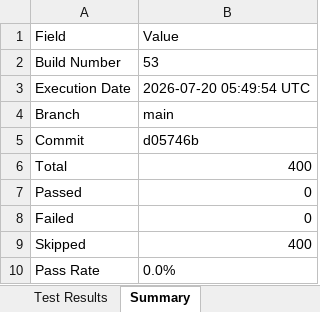
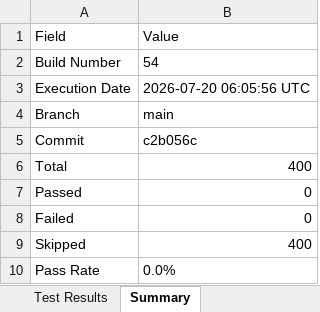
Before and after one commit to Dinesh-2005d/Smart_Admission, an Excel workbook: reports/appium/Excel/Automation_Test_Report.xlsx, sheet Summary, drawn as a sheet; values as stored, in another font and other column widths than the file's, no borders; the diff names each change by its address in the sheet, - before the commit and + after, or states it on an @@ line.

```diff
--- a/reports/appium/Excel/Automation_Test_Report.xlsx (sheet Summary)
+++ b/reports/appium/Excel/Automation_Test_Report.xlsx (sheet Summary)
-B2: 53
+B2: 54
-B3: 2026-07-20 05:49:54 UTC
+B3: 2026-07-20 06:05:56 UTC
-B5: d05746b
+B5: c2b056c
```
Also changed, not shown: reports/backend/Excel/Automation_Test_Report.xlsx, reports/security/Security_Review_Report.xlsx, 26 other files.
